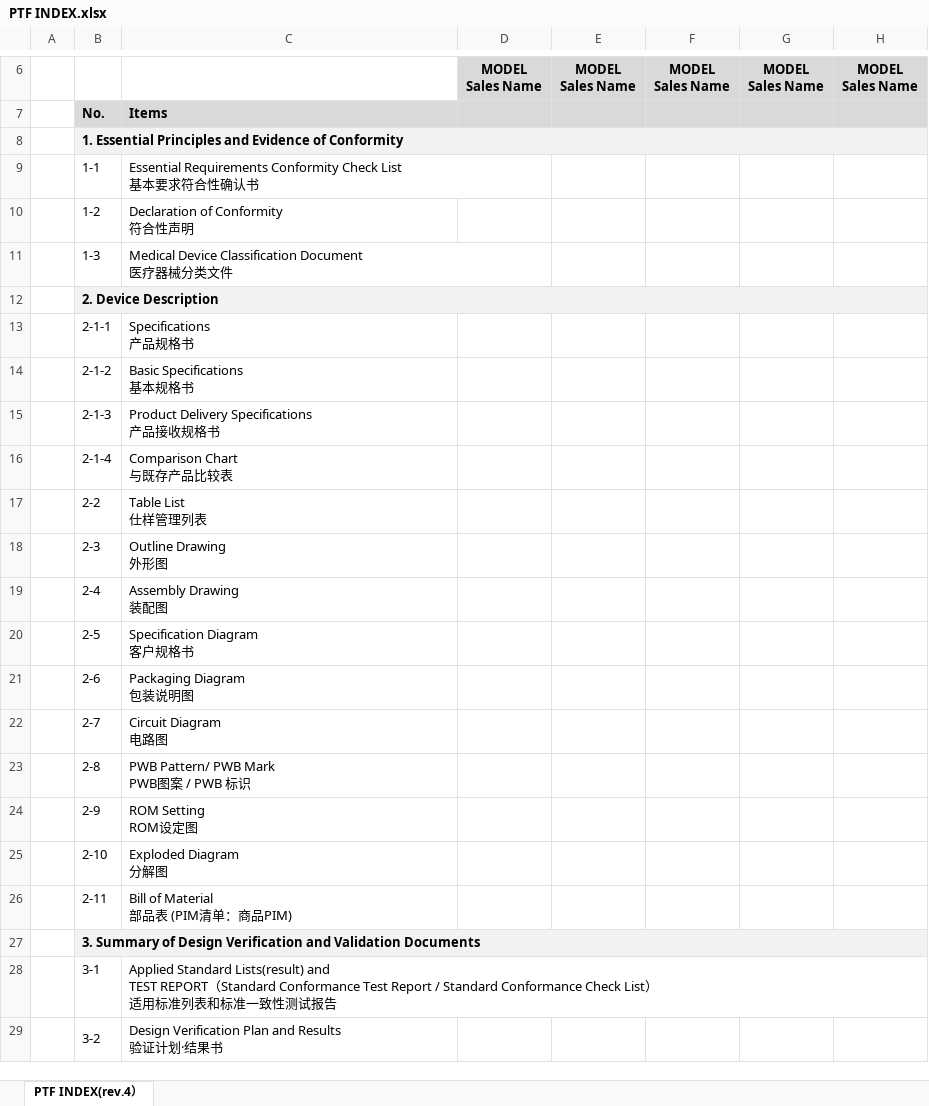
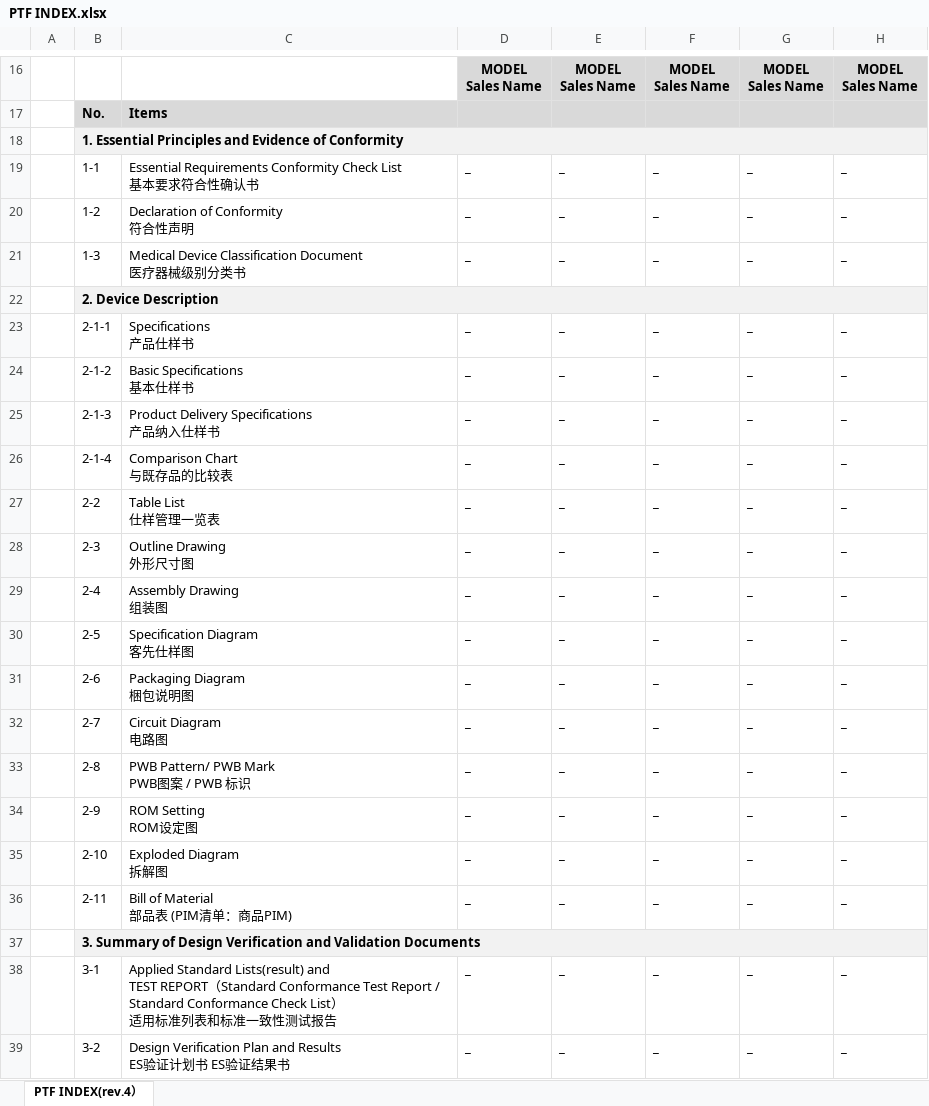
Before and after one commit to Michael-Xing/ohc_account_invoice, an Excel workbook: static/templates/excel/zh/PTF INDEX.xlsx, sheet PTF INDEX(rev.4）, drawn as a sheet; only a part is shown, gaps mark what is left out; values as stored, in another font and other column widths than the file's, no borders; charts and pictures not drawn; removed rows and columns are numbered as before the commit, all else as after; ↵ is a line break in a cell; the diff covers the shown part only; the diff names each change by its address in the sheet, - before the commit and + after, or states it on an @@ line.

```diff
--- a/static/templates/excel/zh/PTF INDEX.xlsx (sheet PTF INDEX(rev.4）)
+++ b/static/templates/excel/zh/PTF INDEX.xlsx (sheet PTF INDEX(rev.4）)
-C18:H18 fill: #F2F2F2
+C18:H18 fill: none
-D19:D21: (empty)
+D19:D21: _
-E19:E21: (empty)
+E19:E21: _
-F19:F21: (empty)
+F19:F21: _
-G19:G21: (empty)
+G19:G21: _
-H19:H21: (empty)
+H19:H21: _
-C21: …器械分类文件
+C21: …器械级别分类书
-C22:H22 fill: #F2F2F2
+C22:H22 fill: none
-C23: Specifications ↵ 产品规格书
+C23: Specifications ↵ 产品仕样书
-D23:D36: (empty)
+D23:D36: _
-E23:E36: (empty)
+E23:E36: _
-F23:F36: (empty)
+F23:F36: _
-G23:G36: (empty)
+G23:G36: _
-H23:H36: (empty)
+H23:H36: _
-C24: Basic Specifications ↵ 基本规格书
+C24: Basic Specifications ↵ 基本仕样书
-C25: Product Delivery Specifications ↵ 产品接收规格书
+C25: Product Delivery Specifications ↵ 产品纳入仕样书
-C26: Comparison Chart ↵ 与既存产品比较表
+C26: Comparison Chart ↵ 与既存品的比较表
-C27: Table List ↵ 仕样管理列表
+C27: Table List ↵ 仕样管理一览表
-C28: Outline Drawing ↵ 外形图
+C28: Outline Drawing ↵ 外形尺寸图
-C29: Assembly Drawing ↵ 装配图
+C29: Assembly Drawing ↵ 组装图
-C30: Specification Diagram ↵ 客户规格书
+C30: Specification Diagram ↵ 客先仕样图
-C31: Packaging Diagram ↵ 包装说明图
+C31: Packaging Diagram ↵ 梱包说明图
-C35: Exploded Diagram ↵ 分解图
+C35: Exploded Diagram ↵ 拆解图
-C37:H37 fill: #F2F2F2
+C37:H37 fill: none
-D38:D39: (empty)
+D38:D39: _
-E38:E39: (empty)
+E38:E39: _
-F38:F39: (empty)
+F38:F39: _
-G38:G39: (empty)
+G38:G39: _
-H38:H39: (empty)
+H38:H39: _
-B29:B30 merged
-C39: …and Results ↵ 验证计划·结果…
+C39: …and Results ↵ ES验证计划书 ES验证结果…
-C29:C30 merged
```
Also changed, not shown: 10 added rows, 14 removed rows, 106 edited cells, cell formats and merged cells elsewhere in this sheet, charts or pictures, 8 other files.
